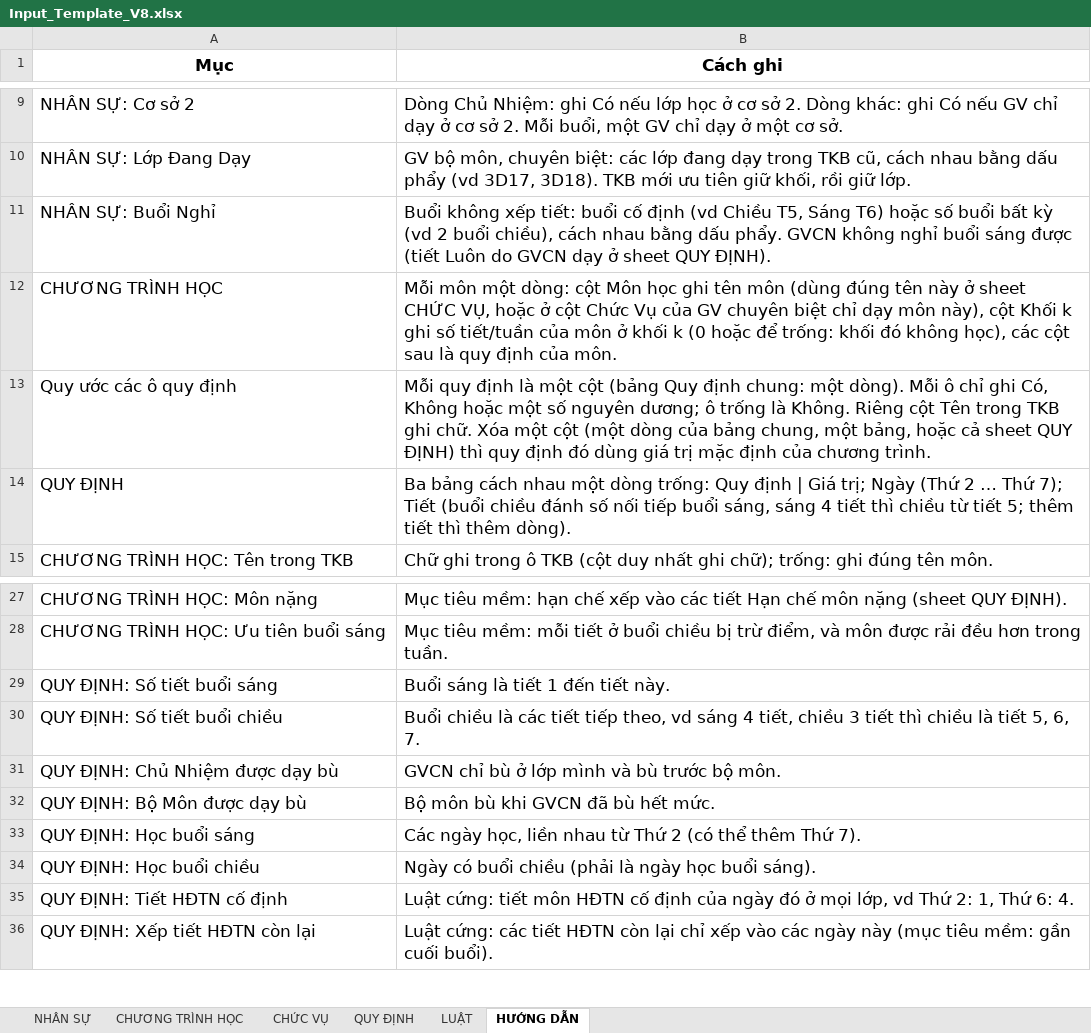
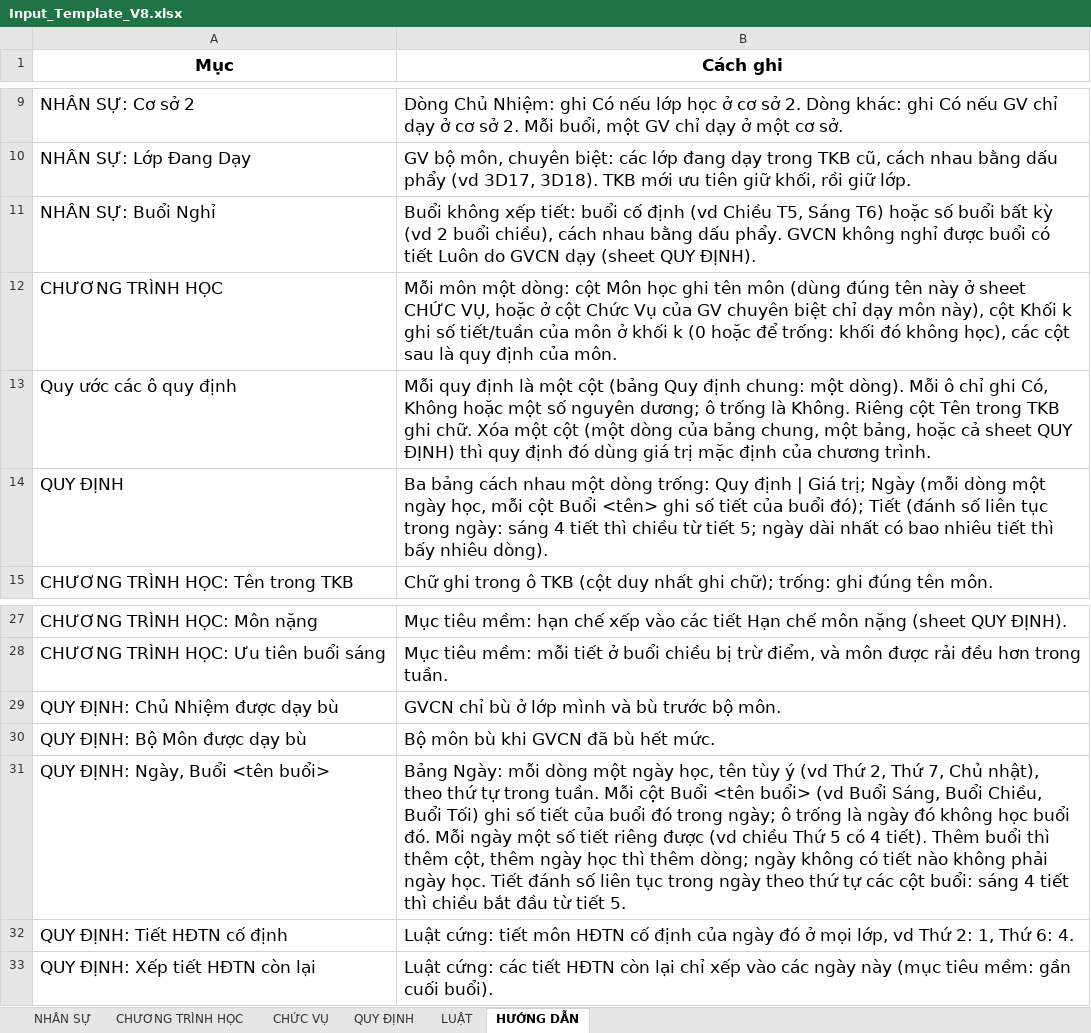
Before and after one commit to Maingochoanglong/TKB, an Excel workbook: data/Input_Template_V8.xlsx, sheet HƯỚNG DẪN, drawn as a sheet; only a part is shown, gaps mark what is left out; values as stored, in another font and other column widths than the file's, no borders; removed rows and columns are numbered as before the commit, all else as after; the diff names each change by its address in the sheet, - before the commit and + after, or states it on an @@ line.

```diff
--- a/data/Input_Template_V8.xlsx (sheet HƯỚNG DẪN)
+++ b/data/Input_Template_V8.xlsx (sheet HƯỚNG DẪN)
-B11 (Cách ghi): …không nghỉ buổi sáng được (tiết Luôn do GVCN dạy ở sheet QUY ĐỊNH).
+B11 (Cách ghi): …không nghỉ được buổi có tiết Luôn do GVCN dạy (sheet QUY ĐỊNH).
-B14 (Cách ghi): …trị; Ngày (Thứ 2 … Thứ 7); Tiết (buổi chiều đánh số nối tiếp buổi sáng, sáng 4 tiết thì chiều từ tiết 5; thêm tiết thì thêm dòng).
+B14 (Cách ghi): …trị; Ngày (mỗi dòng một ngày học, mỗi cột Buổi <tên> ghi số tiết của buổi đó); Tiết (đánh số liên tục trong ngày: sáng 4 tiết thì chiều từ tiết 5; ngày dài nhất có bao nhiêu tiết thì bấy nhiêu dòng).
-row 29: QUY ĐỊNH: Số tiết buổi sáng | Buổi sáng là tiết 1 đến tiết này.
-row 30: QUY ĐỊNH: Số tiết buổi chiều | Buổi chiều là các tiết tiếp theo, vd sáng 4 tiết, chiều 3 tiết thì chiều là tiết 5, 6, 7.
-row 33: QUY ĐỊNH: Học buổi sáng | Các ngày học, liền nhau từ Thứ 2 (có thể thêm Thứ 7).
-row 34: QUY ĐỊNH: Học buổi chiều | Ngày có buổi chiều (phải là ngày học buổi sáng).
+row 31: QUY ĐỊNH: Ngày, Buổi <tên buổi> | Bảng Ngày: mỗi dòng một ngày học, tên tùy ý (vd Thứ 2, Thứ 7, Chủ nhật), theo thứ tự trong tuần. Mỗi cột Buổi <tên buổi> (vd Buổi Sáng, Buổi Chiều, Buổi Tối) ghi số tiết của buổi đó trong ngày; ô trống là ngày đó không học buổi đó. Mỗi ngày một số tiết riêng được (vd chiều Thứ 5 có 4 tiết). Thêm buổi thì thêm cột, thêm ngày học thì thêm dòng; ngày không có tiết nào không phải ngày học. Tiết đánh số liên tục trong ngày theo thứ tự các cột buổi: sáng 4 tiết thì chiều bắt đầu từ tiết 5.
```
Also changed, not shown: sheet QUY ĐỊNH, 30 other files.
